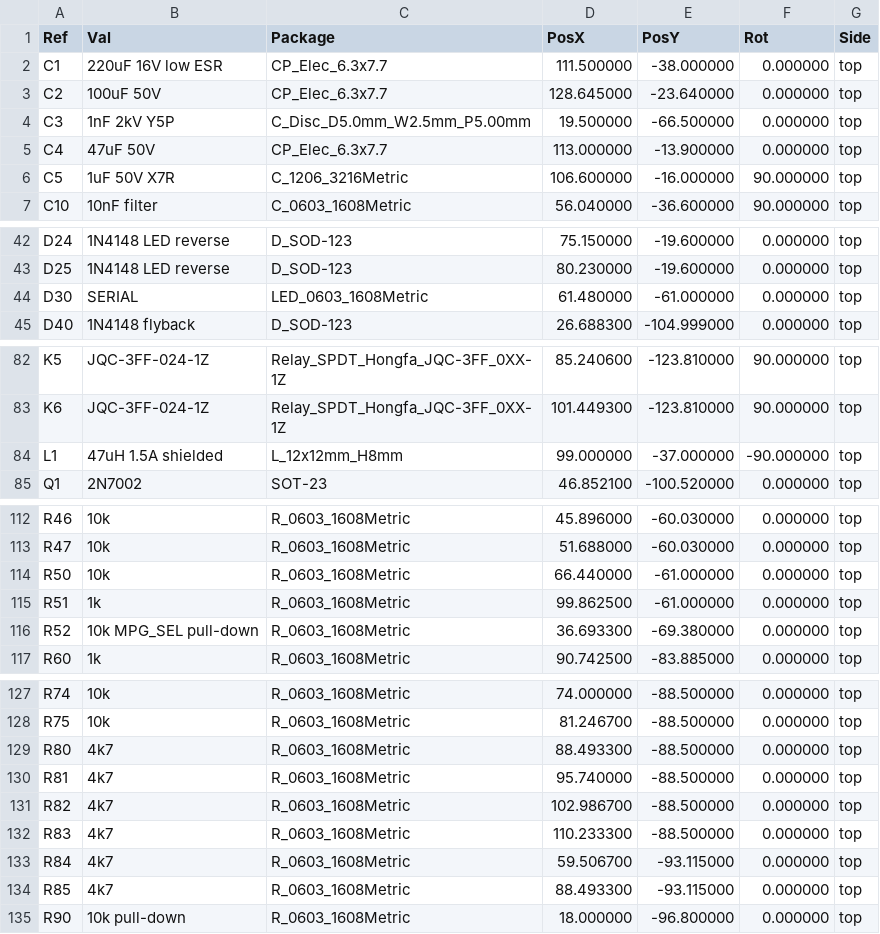
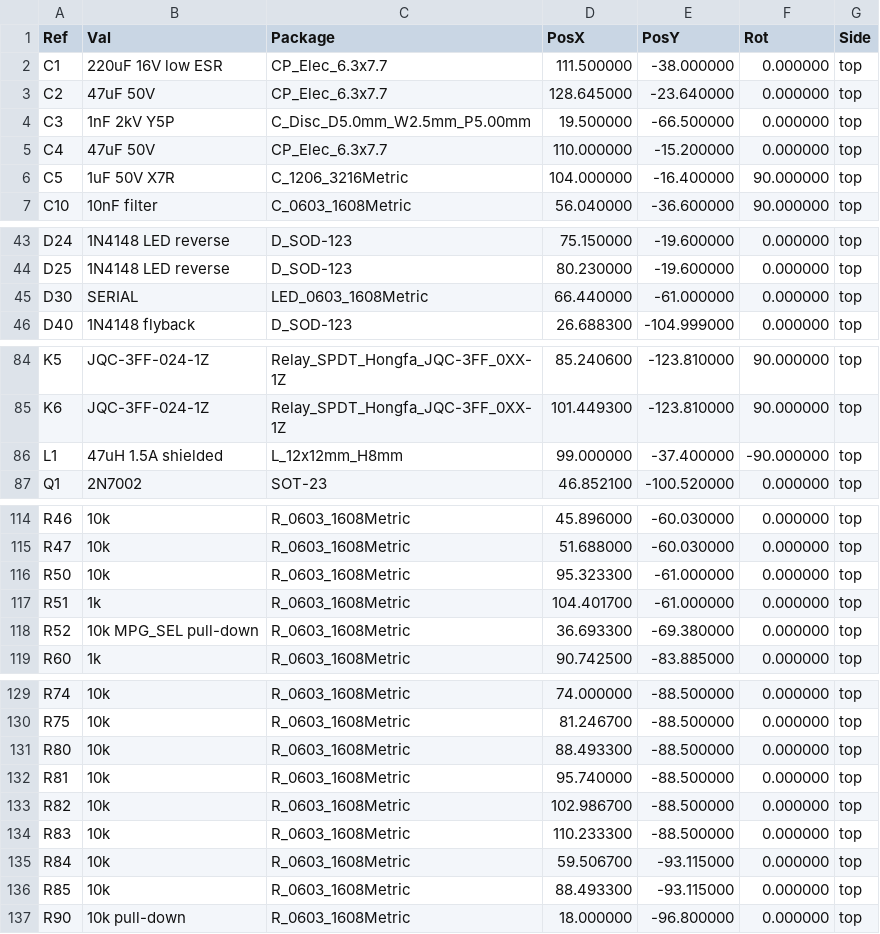
Before and after one commit to moein98/heimdall, a CSV file: MACH3_SIMPLE/fab/MACH3SIMPLE-pos.csv, drawn as a sheet; only a part is shown, gaps mark what is left out; the diff covers the shown part only.

```diff
--- a/MACH3_SIMPLE/fab/MACH3SIMPLE-pos.csv
+++ b/MACH3_SIMPLE/fab/MACH3SIMPLE-pos.csv
@@ -2,6 +2,6 @@ Ref,Val,Package,PosX,PosY,Rot,Side
 "C1","220uF 16V low ESR","CP_Elec_6.3x7.7",111.500000,-38.000000,0.000000,top
-"C2","100uF 50V","CP_Elec_6.3x7.7",128.645000,-23.640000,0.000000,top
+"C2","47uF 50V","CP_Elec_6.3x7.7",128.645000,-23.640000,0.000000,top
 "C3","1nF 2kV Y5P","C_Disc_D5.0mm_W2.5mm_P5.00mm",19.500000,-66.500000,0.000000,top
-"C4","47uF 50V","CP_Elec_6.3x7.7",113.000000,-13.900000,0.000000,top
-"C5","1uF 50V X7R","C_1206_3216Metric",106.600000,-16.000000,90.000000,top
+"C4","47uF 50V","CP_Elec_6.3x7.7",110.000000,-15.200000,0.000000,top
+"C5","1uF 50V X7R","C_1206_3216Metric",104.000000,-16.400000,90.000000,top
 "C10","10nF filter","C_0603_1608Metric",56.040000,-36.600000,90.000000,top
@@ -43,3 +44,3 @@ Ref,Val,Package,PosX,PosY,Rot,Side
 "D25","1N4148 LED reverse","D_SOD-123",80.230000,-19.600000,0.000000,top
-"D30","SERIAL","LED_0603_1608Metric",61.480000,-61.000000,0.000000,top
+"D30","SERIAL","LED_0603_1608Metric",66.440000,-61.000000,0.000000,top
 "D40","1N4148 flyback","D_SOD-123",26.688300,-104.999000,0.000000,top
@@ -83,3 +85,3 @@ Ref,Val,Package,PosX,PosY,Rot,Side
 "K6","JQC-3FF-024-1Z","Relay_SPDT_Hongfa_JQC-3FF_0XX-1Z",101.449300,-123.810000,90.000000,top
-"L1","47uH 1.5A shielded","L_12x12mm_H8mm",99.000000,-37.000000,-90.000000,top
+"L1","47uH 1.5A shielded","L_12x12mm_H8mm",99.000000,-37.400000,-90.000000,top
 "Q1","2N7002","SOT-23",46.852100,-100.520000,0.000000,top
@@ -113,4 +115,4 @@ Ref,Val,Package,PosX,PosY,Rot,Side
 "R47","10k","R_0603_1608Metric",51.688000,-60.030000,0.000000,top
-"R50","10k","R_0603_1608Metric",66.440000,-61.000000,0.000000,top
-"R51","1k","R_0603_1608Metric",99.862500,-61.000000,0.000000,top
+"R50","10k","R_0603_1608Metric",95.323300,-61.000000,0.000000,top
+"R51","1k","R_0603_1608Metric",104.401700,-61.000000,0.000000,top
 "R52","10k MPG_SEL pull-down","R_0603_1608Metric",36.693300,-69.380000,0.000000,top
@@ -128,8 +130,8 @@ Ref,Val,Package,PosX,PosY,Rot,Side
 "R75","10k","R_0603_1608Metric",81.246700,-88.500000,0.000000,top
-"R80","4k7","R_0603_1608Metric",88.493300,-88.500000,0.000000,top
-"R81","4k7","R_0603_1608Metric",95.740000,-88.500000,0.000000,top
-"R82","4k7","R_0603_1608Metric",102.986700,-88.500000,0.000000,top
-"R83","4k7","R_0603_1608Metric",110.233300,-88.500000,0.000000,top
-"R84","4k7","R_0603_1608Metric",59.506700,-93.115000,0.000000,top
-"R85","4k7","R_0603_1608Metric",88.493300,-93.115000,0.000000,top
+"R80","10k","R_0603_1608Metric",88.493300,-88.500000,0.000000,top
+"R81","10k","R_0603_1608Metric",95.740000,-88.500000,0.000000,top
+"R82","10k","R_0603_1608Metric",102.986700,-88.500000,0.000000,top
+"R83","10k","R_0603_1608Metric",110.233300,-88.500000,0.000000,top
+"R84","10k","R_0603_1608Metric",59.506700,-93.115000,0.000000,top
+"R85","10k","R_0603_1608Metric",88.493300,-93.115000,0.000000,top
 "R90","10k pull-down","R_0603_1608Metric",18.000000,-96.800000,0.000000,top
```
Also changed, not shown: 4 added rows and 16 edited cells elsewhere in this file, MACH3_SIMPLE/fab/MACH3SIMPLE-BOM.csv, 39 other files.
